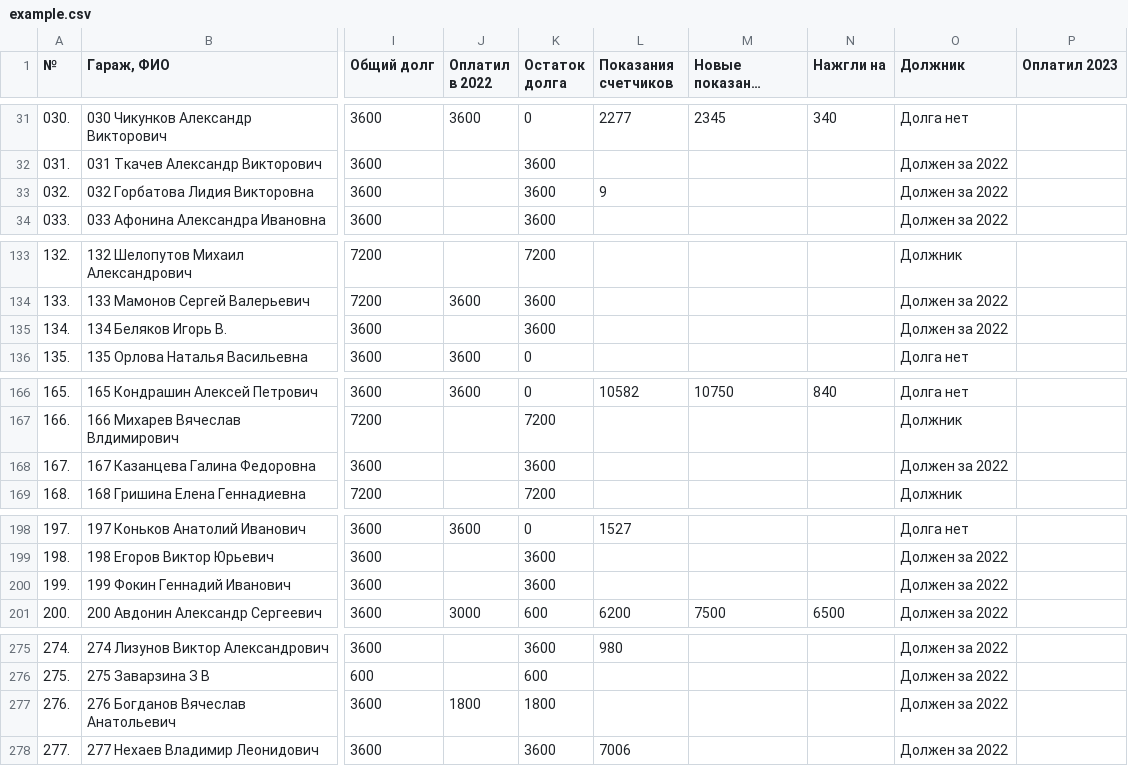
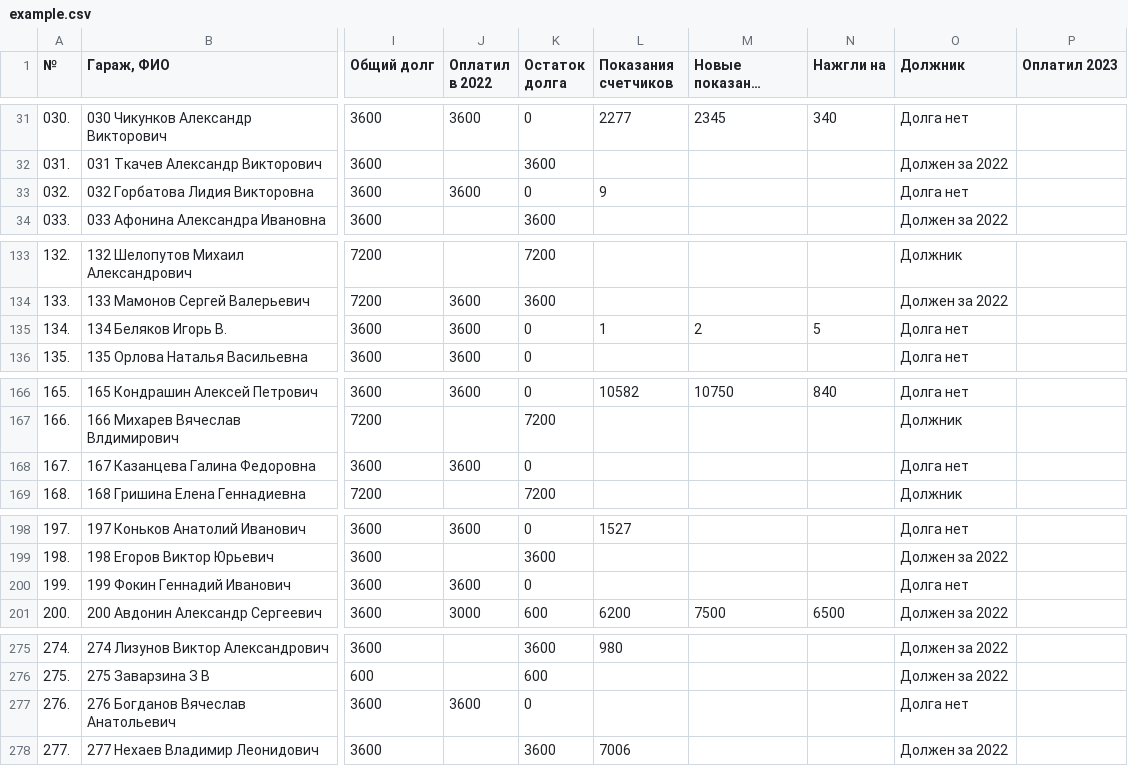
Before and after one commit to slaav1k/fakel, a CSV file: example.csv, drawn as a sheet; only a part is shown, gaps mark what is left out; long unchanged cells end in …; the diff covers the shown part only; the diff names each change by its address in the sheet, - before the commit and + after, or states it on an @@ line.

Commit message:
Add files via upload

```diff
--- a/example.csv
+++ b/example.csv
-J33 (Оплатил в 2022): (empty)
+J33 (Оплатил в 2022): 3600
-K33 (Остаток долга): 3600
+K33 (Остаток долга): 0
-O33 (Должник): Должен за 2022
+O33 (Должник): Долга нет
-J135 (Оплатил в 2022): (empty)
+J135 (Оплатил в 2022): 3600
-K135 (Остаток долга): 3600
+K135 (Остаток долга): 0
-L135 (Показания счетчиков): (empty)
+L135 (Показания счетчиков): 1
-M135 (Новые показания счетчиков): (empty)
+M135 (Новые показания счетчиков): 2
-N135 (Нажгли на): (empty)
+N135 (Нажгли на): 5
-O135 (Должник): Должен за 2022
+O135 (Должник): Долга нет
-J168 (Оплатил в 2022): (empty)
+J168 (Оплатил в 2022): 3600
-K168 (Остаток долга): 3600
+K168 (Остаток долга): 0
-O168 (Должник): Должен за 2022
+O168 (Должник): Долга нет
-J200 (Оплатил в 2022): (empty)
+J200 (Оплатил в 2022): 3600
-K200 (Остаток долга): 3600
+K200 (Остаток долга): 0
-O200 (Должник): Должен за 2022
+O200 (Должник): Долга нет
-J277 (Оплатил в 2022): 1800
+J277 (Оплатил в 2022): 3600
-K277 (Остаток долга): 1800
+K277 (Остаток долга): 0
-O277 (Должник): Должен за 2022
+O277 (Должник): Долга нет
```
Also changed, not shown: 6 edited cells elsewhere in this file.
